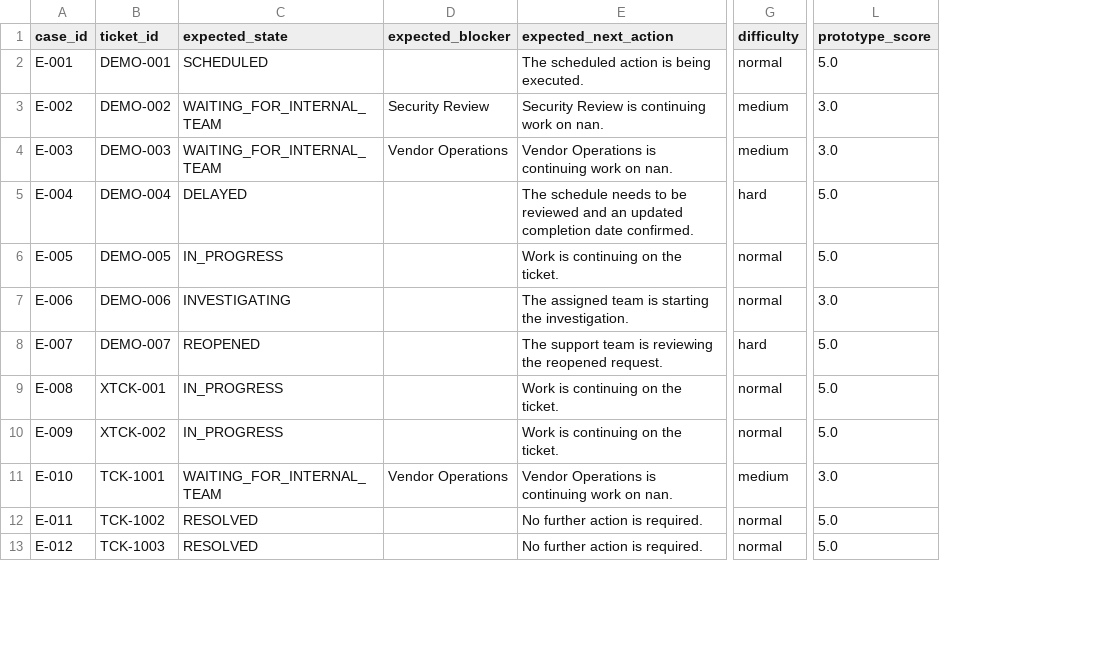
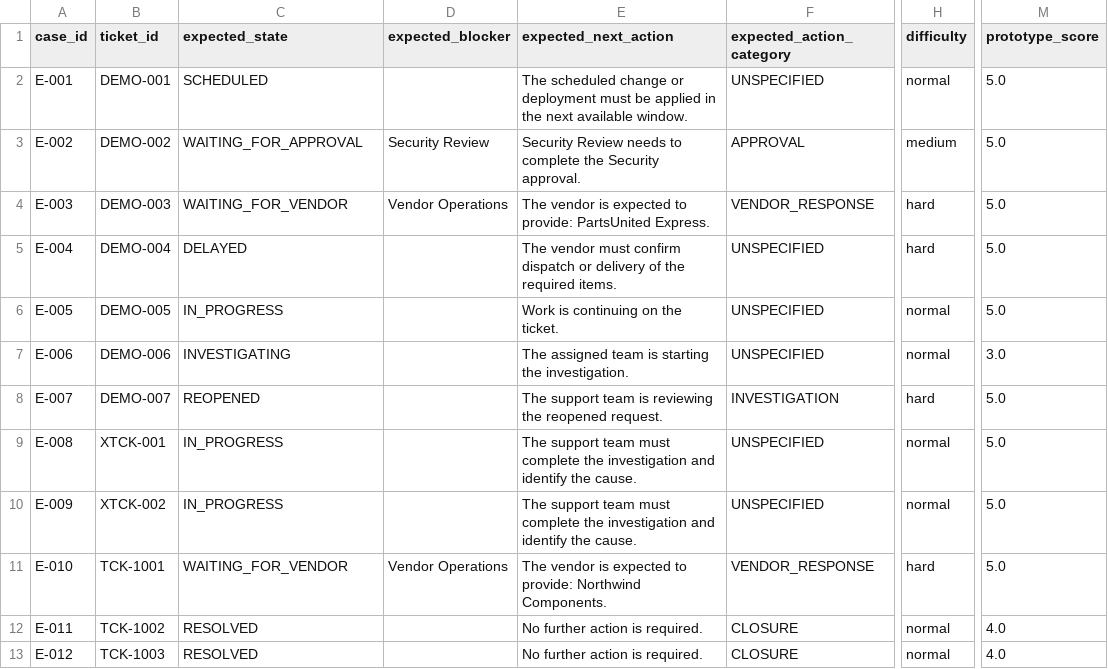
Before and after one commit to Akash-kumar-2006/ticket-progress-explainer, a CSV file: data/evaluation/evaluation_cases.csv, drawn as a sheet; only a part is shown, gaps mark what is left out; addresses are those after the commit; the diff covers the shown part only; the diff names each change by its address in the sheet, - before the commit and + after, or states it on an @@ line.

Commit message:
Score next action by category against a structural reference label
The old next_action_match compared the output against an expected sentence
produced by the same engine, and the reference data was defective: 15 of 64
cases contained a literal 'nan' (str(row or '') is truthy for NaN) and the
loader never populated dependency_title, so approvals were titled
'Task approval:Security' in the reference but 'Security approval' live.
All 19 previous misses traced to these two defects, not to prediction quality.

- fix the NaN leak and populate dependency fields in the case builder
- derive expected_action_category from event types and dependency kinds only,
  independent of the marker lexicon the system under test uses
- score next action on that category; keep the text check as a secondary signal
- add next_action_category_accuracy and next_action_text_match_rate metrics
- idempotent additive column migration so existing databases keep working
- add a read-only measurement probe that reuses the production scorer

```diff
--- a/data/evaluation/evaluation_cases.csv
+++ b/data/evaluation/evaluation_cases.csv
+column F (expected_action_category), rows 2-13: UNSPECIFIED | APPROVAL | VENDOR_RESPONSE | UNSPECIFIED | UNSPECIFIED | UNSPECIFIED | INVESTIGATION | UNSPECIFIED | UNSPECIFIED | VENDOR_RESPONSE | CLOSURE | CLOSURE
-E2 (expected_next_action): The scheduled action is being executed.
+E2 (expected_next_action): The scheduled change or deployment must be applied in the next available window.
-C3 (expected_state): WAITING_FOR_INTERNAL_TEAM
+C3 (expected_state): WAITING_FOR_APPROVAL
-E3 (expected_next_action): Security Review is continuing work on nan.
+E3 (expected_next_action): Security Review needs to complete the Security approval.
-M3:M4 (prototype_score): 3.0
+M3:M4 (prototype_score): 5.0
-C4 (expected_state): WAITING_FOR_INTERNAL_TEAM
+C4 (expected_state): WAITING_FOR_VENDOR
-E4 (expected_next_action): Vendor Operations is continuing work on nan.
+E4 (expected_next_action): The vendor is expected to provide: PartsUnited Express.
-H4 (difficulty): medium
+H4 (difficulty): hard
-E5 (expected_next_action): The schedule needs to be reviewed and an updated completion date confirmed.
+E5 (expected_next_action): The vendor must confirm dispatch or delivery of the required items.
-E9:E10 (expected_next_action): Work is continuing on the ticket.
+E9:E10 (expected_next_action): The support team must complete the investigation and identify the cause.
-C11 (expected_state): WAITING_FOR_INTERNAL_TEAM
+C11 (expected_state): WAITING_FOR_VENDOR
-E11 (expected_next_action): Vendor Operations is continuing work on nan.
+E11 (expected_next_action): The vendor is expected to provide: Northwind Components.
-H11 (difficulty): medium
+H11 (difficulty): hard
-M11 (prototype_score): 3.0
+M11 (prototype_score): 5.0
-M12:M13 (prototype_score): 5.0
+M12:M13 (prototype_score): 4.0
```
Also changed, not shown: 83 edited cells elsewhere in this file, 7 other files.
